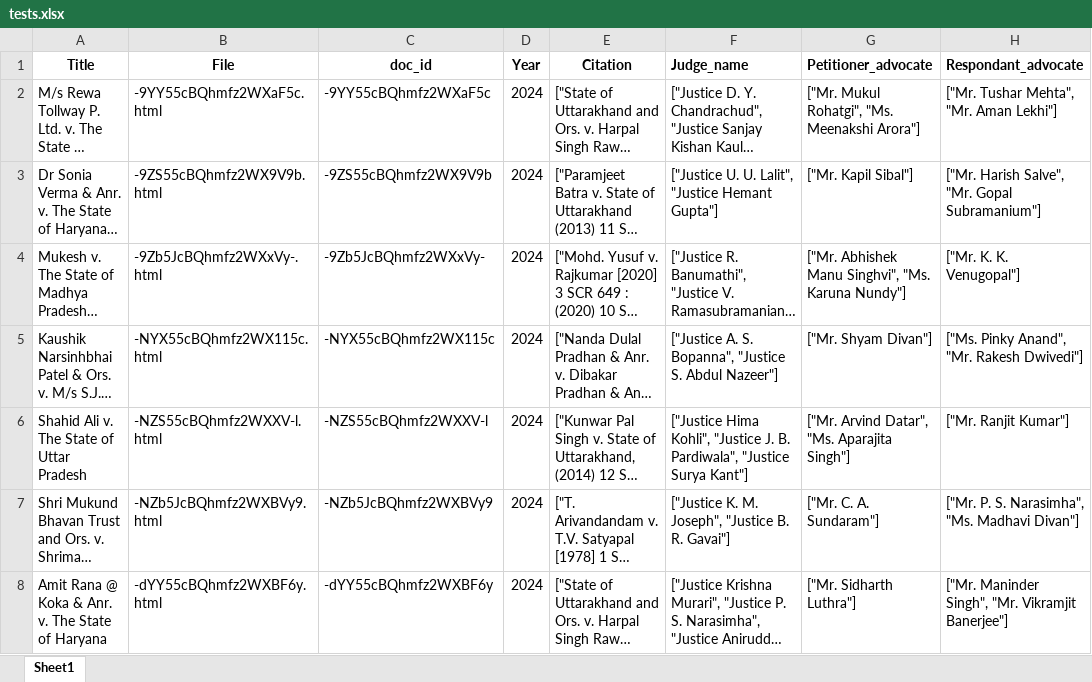
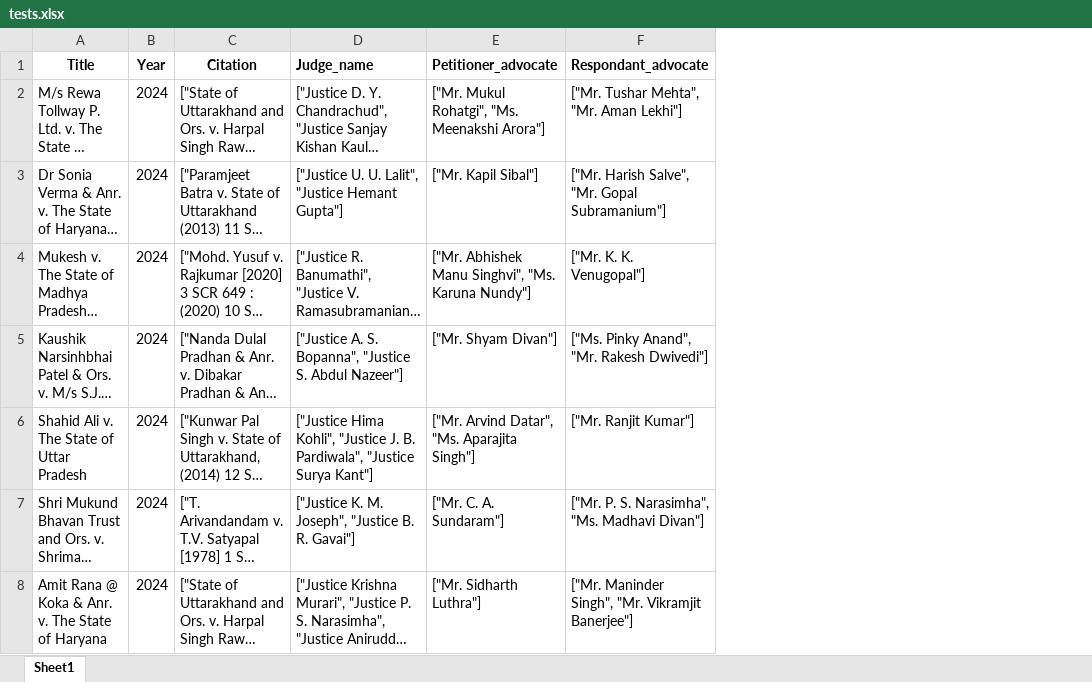
Before and after one commit to anishdf2025/Dgraph_final, an Excel workbook: excel_2024_2025/FINAL/5_sample/tests.xlsx, sheet Sheet1, drawn as a sheet; only a part is shown; long unchanged cells end in …; values as stored, in another font and other column widths than the file's, no borders; the diff names each change by its address in the sheet, - before the commit and + after, or states it on an @@ line.

```diff
--- a/excel_2024_2025/FINAL/5_sample/tests.xlsx (sheet Sheet1)
+++ b/excel_2024_2025/FINAL/5_sample/tests.xlsx (sheet Sheet1)
-column B (File), rows 2-8: -9YY55cBQhmfz2WXaF5c.html | -9ZS55cBQhmfz2WX9V9b.html | -9Zb5JcBQhmfz2WXxVy-.html | -NYX55cBQhmfz2WX115c.html | -NZS55cBQhmfz2WXXV-l.html | -NZb5JcBQhmfz2WXBVy9.html | -dYY55cBQhmfz2WXBF6y.html
-column C (doc_id), rows 2-8: -9YY55cBQhmfz2WXaF5c | -9ZS55cBQhmfz2WX9V9b | -9Zb5JcBQhmfz2WXxVy- | -NYX55cBQhmfz2WX115c | -NZS55cBQhmfz2WXXV-l | -NZb5JcBQhmfz2WXBVy9 | -dYY55cBQhmfz2WXBF6y
```
Also changed, not shown: 5 other files.
